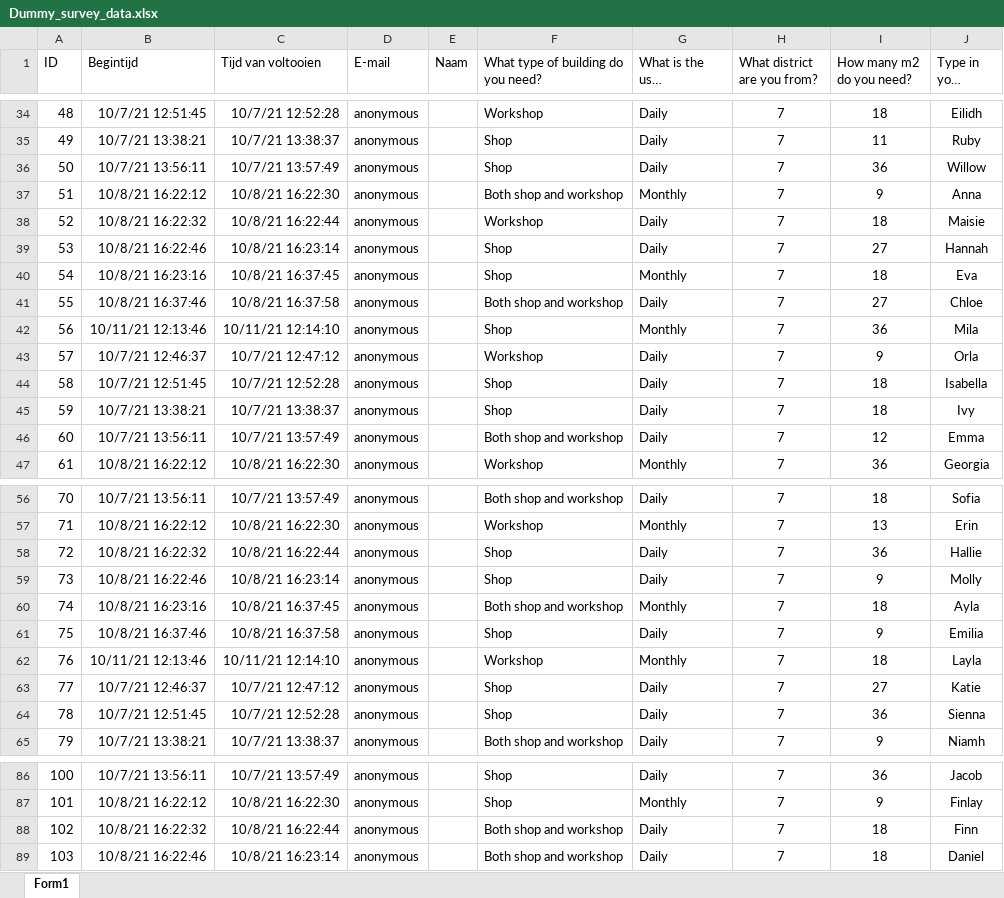
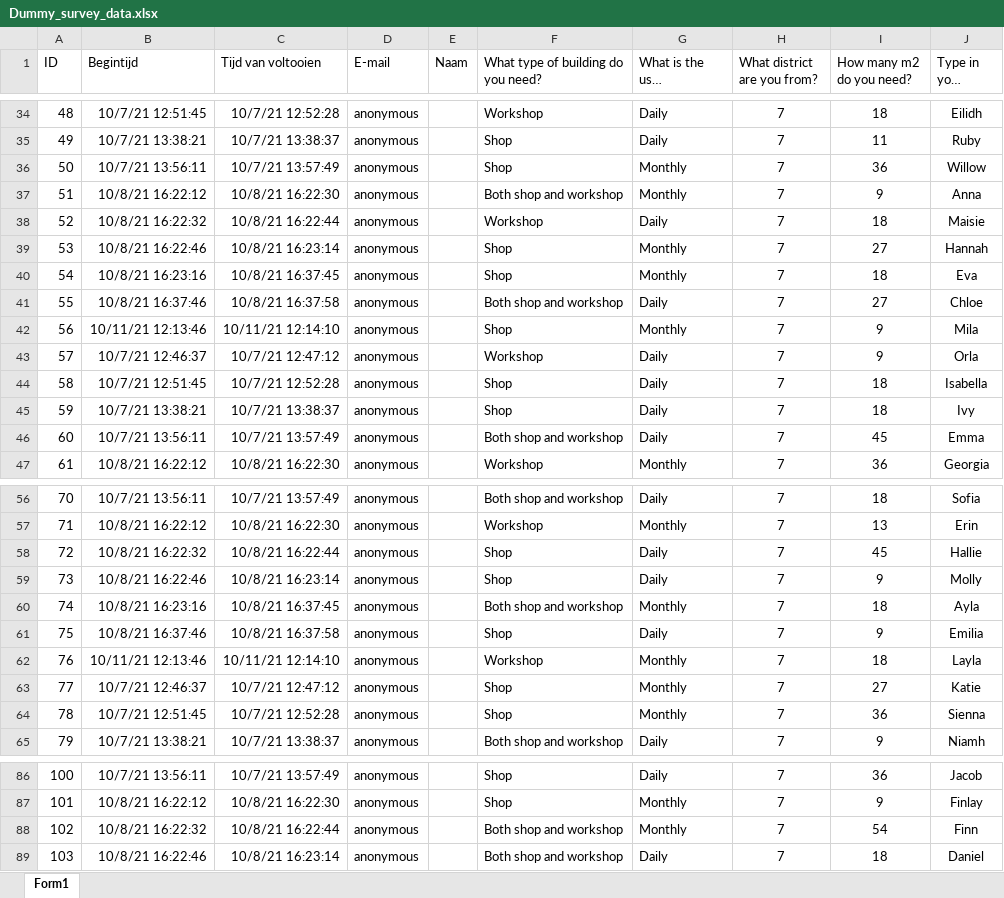
Before and after one commit to erengozdeanil/Earthy4.2, an Excel workbook: 0_Configuration/Foundation/Dummy_survey_data.xlsx, sheet Form1, drawn as a sheet; only a part is shown, gaps mark what is left out; long unchanged cells end in …; values as stored, in another font and other column widths than the file's, no borders; table styles not drawn; the diff covers the shown part only; the diff names each change by its address in the sheet, - before the commit and + after, or states it on an @@ line.

```diff
--- a/0_Configuration/Foundation/Dummy_survey_data.xlsx (sheet Form1)
+++ b/0_Configuration/Foundation/Dummy_survey_data.xlsx (sheet Form1)
-G36 (What is the user frequency?): Daily
+G36 (What is the user frequency?): Monthly
-G39 (What is the user frequency?): Daily
+G39 (What is the user frequency?): Monthly
-I42 (How many m2 do you need?): 36
+I42 (How many m2 do you need?): 9
-I46 (How many m2 do you need?): 12
+I46 (How many m2 do you need?): 45
-I58 (How many m2 do you need?): 36
+I58 (How many m2 do you need?): 45
-G63:G64 (What is the user frequency?): Daily
+G63:G64 (What is the user frequency?): Monthly
-G88 (What is the user frequency?): Daily
+G88 (What is the user frequency?): Monthly
-I88 (How many m2 do you need?): 18
+I88 (How many m2 do you need?): 54
```
Also changed, not shown: 6 added rows and 23 edited cells elsewhere in this sheet.
